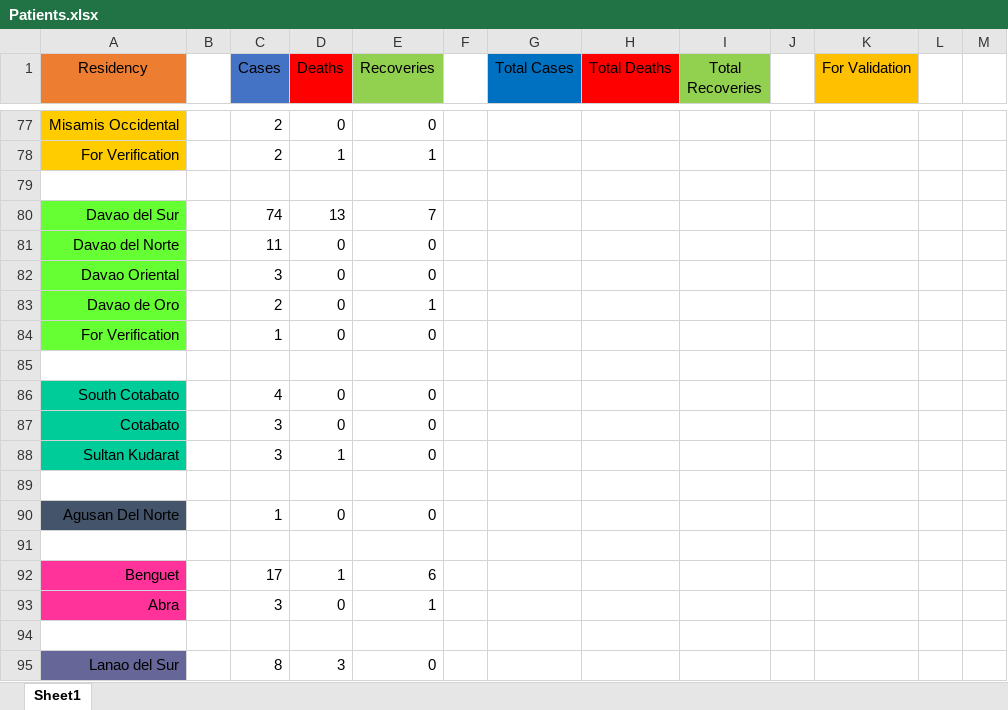
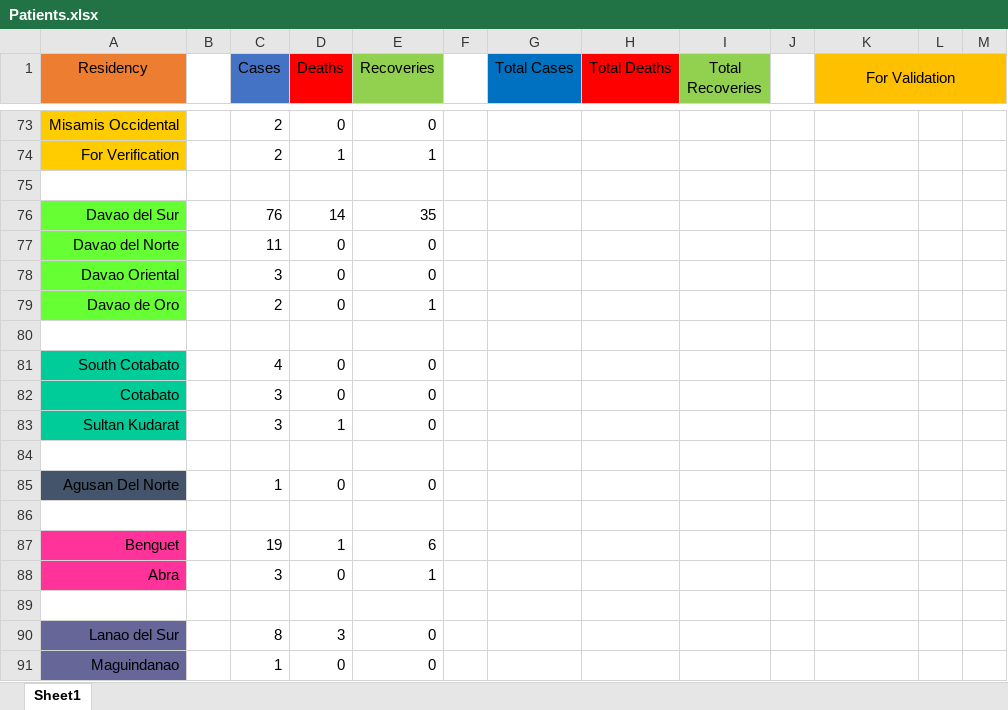
Before and after one commit to joshua-figueroa/phcoronatracker.github.io, an Excel workbook: Patients.xlsx, sheet Sheet1, drawn as a sheet; only a part is shown, gaps mark what is left out; the shorter side is filled out with more unchanged rows; values as stored, in another font and other column widths than the file's, no borders; removed rows and columns are numbered as before the commit, all else as after; the diff covers the shown part only; the diff names each change by its address in the sheet, - before the commit and + after, or states it on an @@ line.

```diff
--- a/Patients.xlsx (sheet Sheet1)
+++ b/Patients.xlsx (sheet Sheet1)
+K1:M1 merged
-L1:M1 fill: none
+L1:M1 fill: #FFC000
-row 80: Davao del Sur |  | 74 | 13 | 7
+row 76: Davao del Sur |  | 76 | 14 | 35
-row 84: For Verification |  | 1 | 0 | 0
-C87 (Cases): 17
+C87 (Cases): 19
```
Also changed, not shown: 13 added rows, 17 removed rows, 79 edited cells, cell formats and merged cells elsewhere in this sheet, formulas that keep their value.
